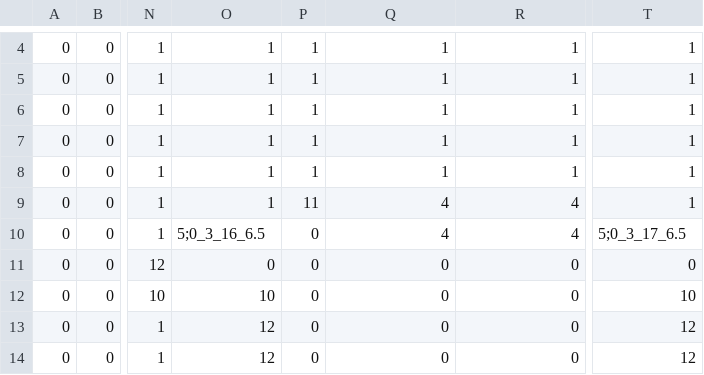
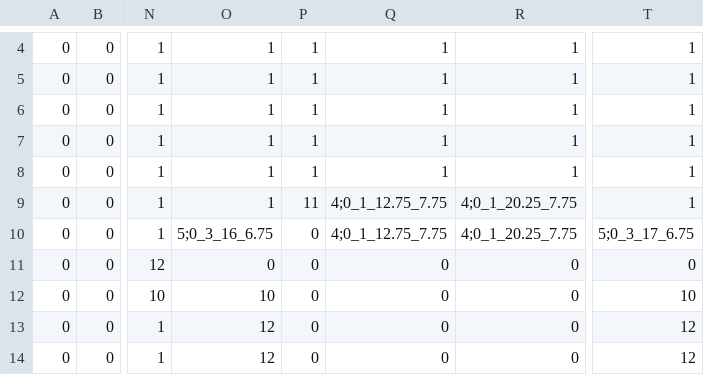
Before and after one commit to tomlazar/rougelike, a CSV file: Levels/Level2.csv, drawn as a sheet; only a part is shown, gaps mark what is left out; the diff names each change by its address in the sheet, - before the commit and + after, or states it on an @@ line.

Commit message:
Added structure for the rest of the main levels. Fixed shield junkers being protected when their shield is down

```diff
--- a/Levels/Level2.csv
+++ b/Levels/Level2.csv
-Q9:Q10: 4
+Q9:Q10: 4;0_1_12.75_7.75
-R9:R10: 4
+R9:R10: 4;0_1_20.25_7.75
-O10: 5;0_3_16_6.5
+O10: 5;0_3_16_6.75
-T10: 5;0_3_17_6.5
+T10: 5;0_3_17_6.75
```
Also changed, not shown: Levels/Level3.csv, 4 other files.
